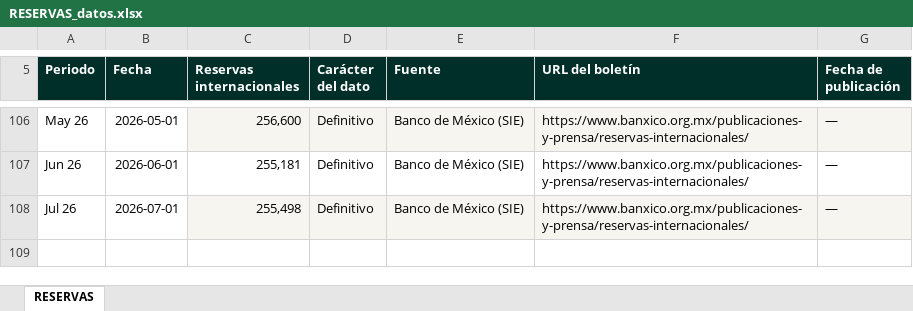
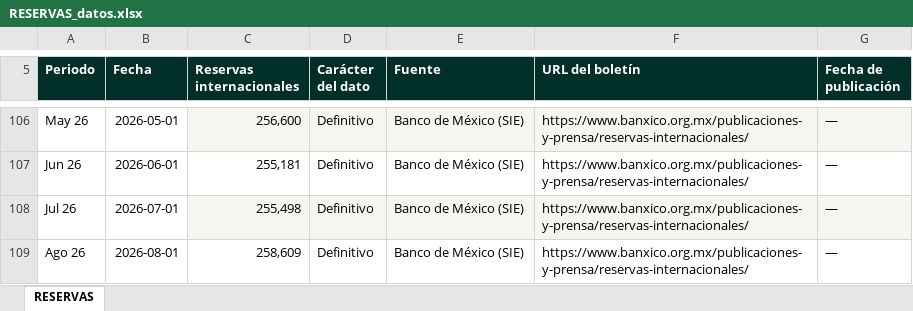
Before and after one commit to luisbuendiag/Indicadores_macroeconomicos_Mex, an Excel workbook: downloads/indicadores/RESERVAS/RESERVAS_datos.xlsx, sheet RESERVAS, drawn as a sheet; only a part is shown, gaps mark what is left out; values as stored, in another font and other column widths than the file's, no borders; the diff names each change by its address in the sheet, - before the commit and + after, or states it on an @@ line.

```diff
--- a/downloads/indicadores/RESERVAS/RESERVAS_datos.xlsx (sheet RESERVAS)
+++ b/downloads/indicadores/RESERVAS/RESERVAS_datos.xlsx (sheet RESERVAS)
+row 109: Ago 26 | 2026-08-01 | 258,609 | Definitivo | Banco de México (SIE) | https://www.banxico.org.mx/publicaciones-y-prensa/reservas-internacionales/ | —
```
Also changed, not shown: downloads/Indicadores_Macroeconomicos_Mexico_Actualizado.xlsx, downloads/indicadores/CONSUMO/CONSUMO_datos.xlsx, 26 other files.
